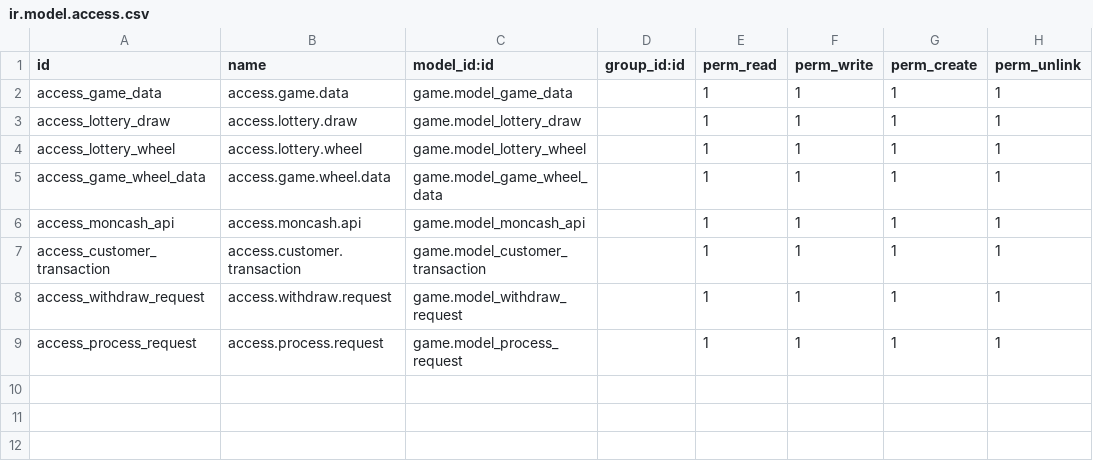
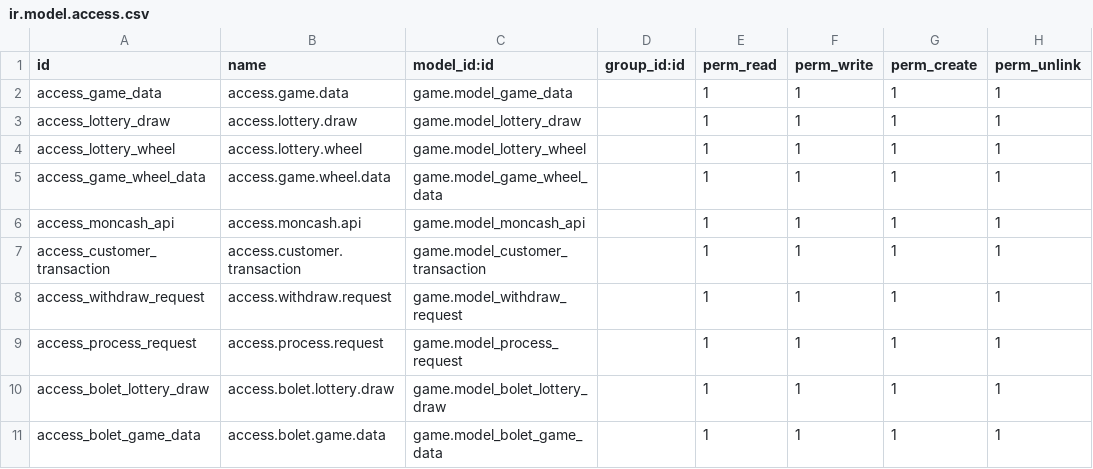
Before and after one commit to RL-OtherApps/randolph_lottery, a CSV file: game/security/ir.model.access.csv, drawn as a sheet; the diff names each change by its address in the sheet, - before the commit and + after, or states it on an @@ line.

Commit message:
changes in lottery

```diff
--- a/game/security/ir.model.access.csv
+++ b/game/security/ir.model.access.csv
+row 10: access_bolet_lottery_draw | access.bolet.lottery.draw | game.model_bolet_lottery_draw |  | 1 | 1 | 1 | 1
+row 11: access_bolet_game_data | access.bolet.game.data | game.model_bolet_game_data |  | 1 | 1 | 1 | 1
```
Also changed, not shown: 9 other files.
